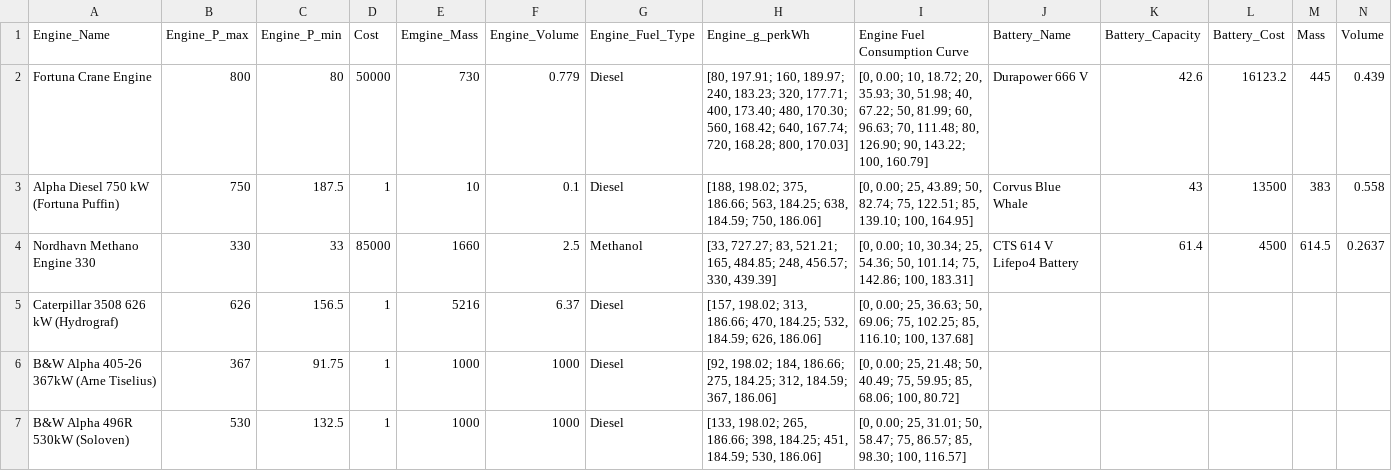
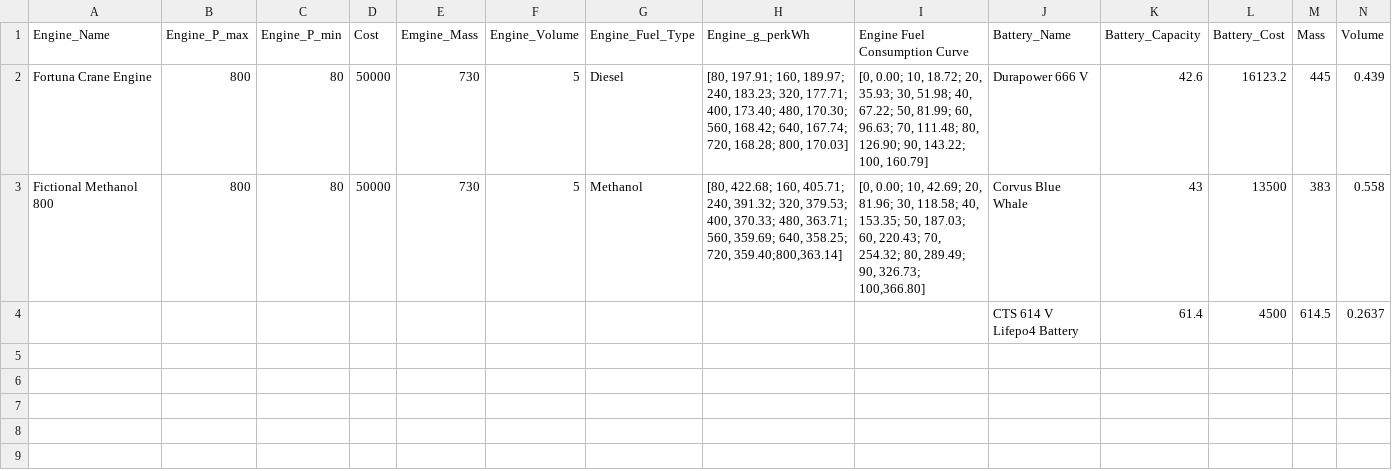
Before and after one commit to TonyNMS/sequential_batch_simulator, a CSV file: seq_batch_simulatior/src/assets/temp_db_assets/simple_db_with_bsfc.csv, drawn as a sheet; only a part is shown; removed rows and columns are numbered as before the commit, all else as after; rows hold the shown columns only; the diff names each change by its address in the sheet, - before the commit and + after, or states it on an @@ line.

Commit message:
transfer to arvind, updated model, updated output name schem

```diff
--- a/seq_batch_simulatior/src/assets/temp_db_assets/simple_db_with_bsfc.csv
+++ b/seq_batch_simulatior/src/assets/temp_db_assets/simple_db_with_bsfc.csv
-F2 (Engine_Volume): 0.779
+F2 (Engine_Volume): 5
-A3 (Engine_Name): Alpha Diesel 750 kW (Fortuna Puffin)
+A3 (Engine_Name): Fictional Methanol 800
-B3 (Engine_P_max): 750
+B3 (Engine_P_max): 800
-C3 (Engine_P_min): 187.5
+C3 (Engine_P_min): 80
-D3 (Cost): 1
+D3 (Cost): 50000
-E3 (Emgine_Mass): 10
+E3 (Emgine_Mass): 730
-F3 (Engine_Volume): 0.1
+F3 (Engine_Volume): 5
-G3 (Engine_Fuel_Type): Diesel
+G3 (Engine_Fuel_Type): Methanol
-H3 (Engine_g_perkWh): [188, 198.02; 375, 186.66; 563, 184.25; 638, 184.59; 750, 186.06]
+H3 (Engine_g_perkWh): [80, 422.68; 160, 405.71; 240, 391.32; 320, 379.53; 400, 370.33; 480, 363.71; 560, 359.69; 640, 358.25; 720, 359.40;800,363.14]
-I3 (Engine Fuel Consumption Curve): [0, 0.00; 25, 43.89; 50, 82.74; 75, 122.51; 85, 139.10; 100, 164.95]
+I3 (Engine Fuel Consumption Curve): [0, 0.00; 10, 42.69; 20, 81.96; 30, 118.58; 40, 153.35; 50, 187.03; 60, 220.43; 70, 254.32; 80, 289.49; 90, 326.73; 100,366.80]
-row 4: Nordhavn Methano Engine 330 | 330 | 33 | 85000 | 1660 | 2.5 | Methanol | [33, 727.27; 83, 521.21; 165, 484.85; 248, 456.57; 330, 439.39] | [0, 0.00; 10, 30.34; 25, 54.36; 50, 101.14; 75, 142.86; 100, 183.31] | CTS 614 V Lifepo4 Battery | 61.4 | 4500 | 614.5 | 0.2637
-row 5: Caterpillar 3508 626 kW (Hydrograf) | 626 | 156.5 | 1 | 5216 | 6.37 | Diesel | [157, 198.02; 313, 186.66; 470, 184.25; 532, 184.59; 626, 186.06] | [0, 0.00; 25, 36.63; 50, 69.06; 75, 102.25; 85, 116.10; 100, 137.68]
-row 6: B&W Alpha 405-26 367kW (Arne Tiselius) | 367 | 91.75 | 1 | 1000 | 1000 | Diesel | [92, 198.02; 184, 186.66; 275, 184.25; 312, 184.59; 367, 186.06] | [0, 0.00; 25, 21.48; 50, 40.49; 75, 59.95; 85, 68.06; 100, 80.72]
-row 7: B&W Alpha 496R 530kW (Soloven) | 530 | 132.5 | 1 | 1000 | 1000 | Diesel | [133, 198.02; 265, 186.66; 398, 184.25; 451, 184.59; 530, 186.06] | [0, 0.00; 25, 31.01; 50, 58.47; 75, 86.57; 85, 98.30; 100, 116.57]
+row 4:  |  |  |  |  |  |  |  |  | CTS 614 V Lifepo4 Battery | 61.4 | 4500 | 614.5 | 0.2637
```
Also changed, not shown: 12 other files.
